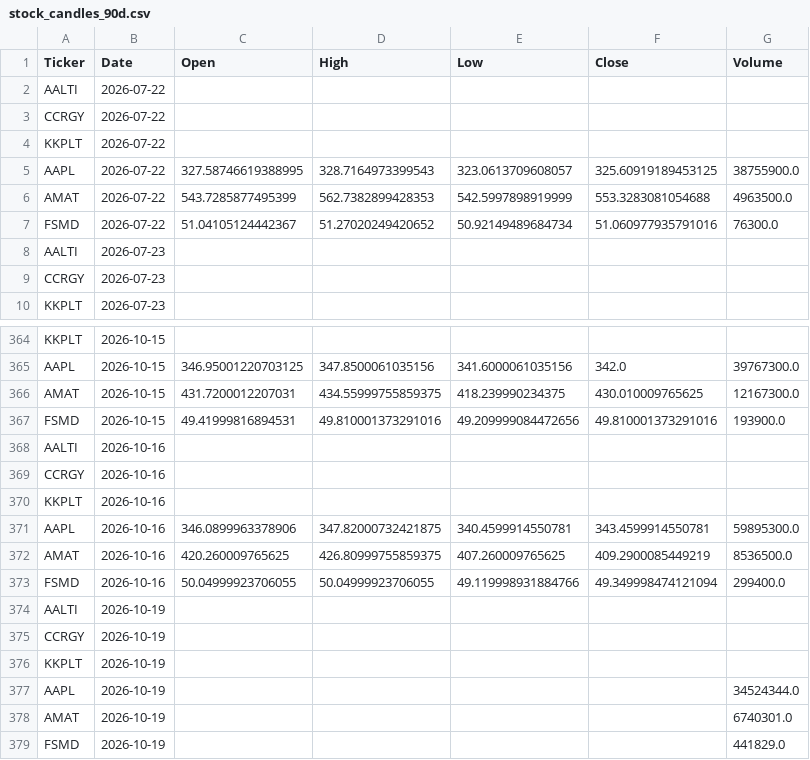
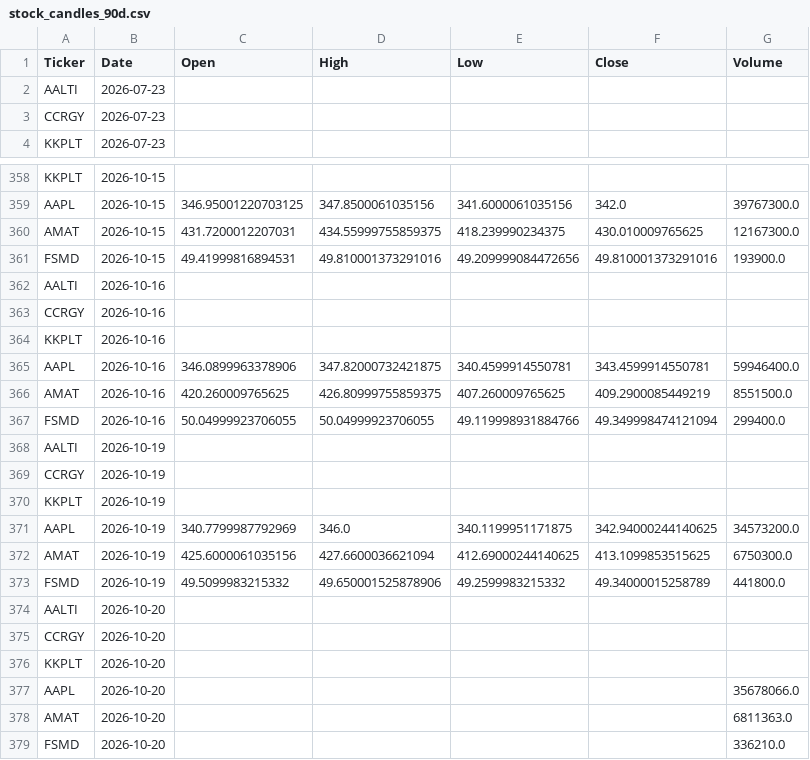
Before and after one commit to jp3tty/daily_fin, a CSV file: saved_data/stock_candles_90d.csv, drawn as a sheet; only a part is shown, gaps mark what is left out.

```diff
--- a/saved_data/stock_candles_90d.csv
+++ b/saved_data/stock_candles_90d.csv
@@ -1,8 +1,2 @@
 Ticker,Date,Open,High,Low,Close,Volume
-AALTI,2026-07-22,,,,,
-CCRGY,2026-07-22,,,,,
-KKPLT,2026-07-22,,,,,
-AAPL,2026-07-22,327.58746619388995,328.7164973399543,323.0613709608057,325.60919189453125,38755900.0
-AMAT,2026-07-22,543.7285877495399,562.7382899428353,542.5997898919999,553.3283081054688,4963500.0
-FSMD,2026-07-22,51.04105124442367,51.27020249420652,50.92149489684734,51.060977935791016,76300.0
 AALTI,2026-07-23,,,,,
@@ -370,4 +364,4 @@ CCRGY,2026-10-16,,,,,
 KKPLT,2026-10-16,,,,,
-AAPL,2026-10-16,346.0899963378906,347.82000732421875,340.4599914550781,343.4599914550781,59895300.0
-AMAT,2026-10-16,420.260009765625,426.80999755859375,407.260009765625,409.2900085449219,8536500.0
+AAPL,2026-10-16,346.0899963378906,347.82000732421875,340.4599914550781,343.4599914550781,59946400.0
+AMAT,2026-10-16,420.260009765625,426.80999755859375,407.260009765625,409.2900085449219,8551500.0
 FSMD,2026-10-16,50.04999923706055,50.04999923706055,49.119998931884766,49.349998474121094,299400.0
@@ -376,4 +370,10 @@ CCRGY,2026-10-19,,,,,
 KKPLT,2026-10-19,,,,,
-AAPL,2026-10-19,,,,,34524344.0
-AMAT,2026-10-19,,,,,6740301.0
-FSMD,2026-10-19,,,,,441829.0
+AAPL,2026-10-19,340.7799987792969,346.0,340.1199951171875,342.94000244140625,34573200.0
+AMAT,2026-10-19,425.6000061035156,427.6600036621094,412.69000244140625,413.1099853515625,6750300.0
+FSMD,2026-10-19,49.5099983215332,49.650001525878906,49.2599983215332,49.34000015258789,441800.0
+AALTI,2026-10-20,,,,,
+CCRGY,2026-10-20,,,,,
+KKPLT,2026-10-20,,,,,
+AAPL,2026-10-20,,,,,35678066.0
+AMAT,2026-10-20,,,,,6811363.0
+FSMD,2026-10-20,,,,,336210.0
```
Also changed, not shown: saved_data/FinVizData_with_engulfing_patterns.csv, saved_data/FinVizData_with_momentum_indicators.csv.
